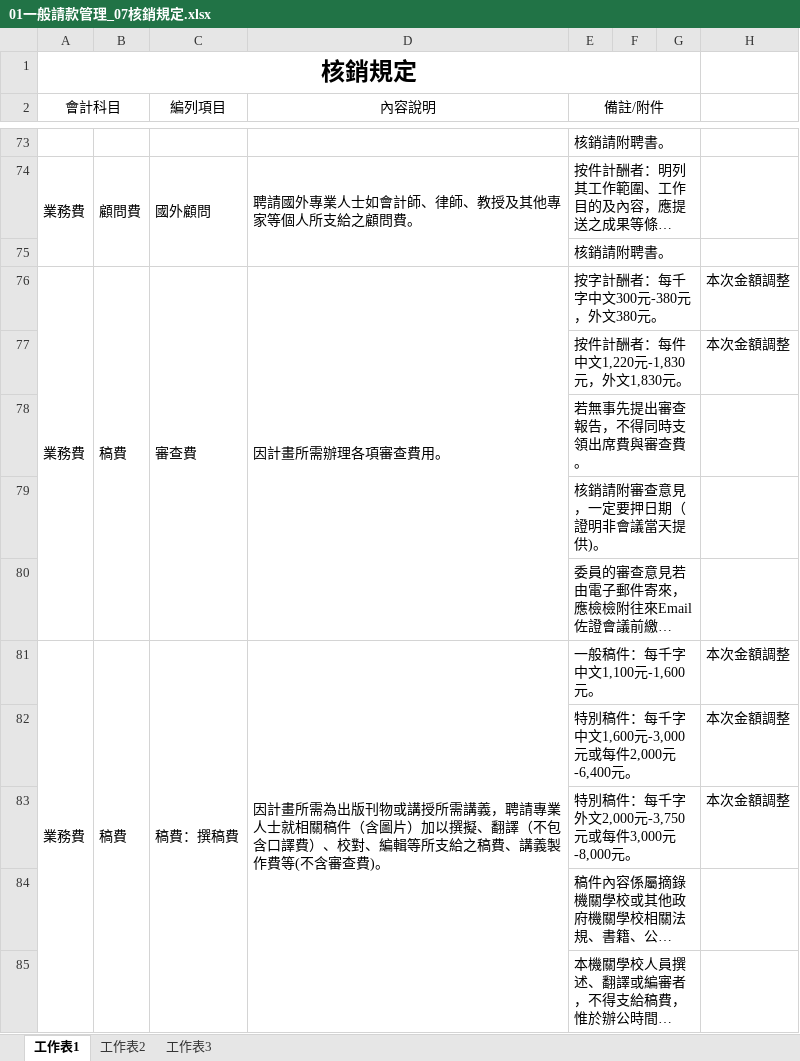
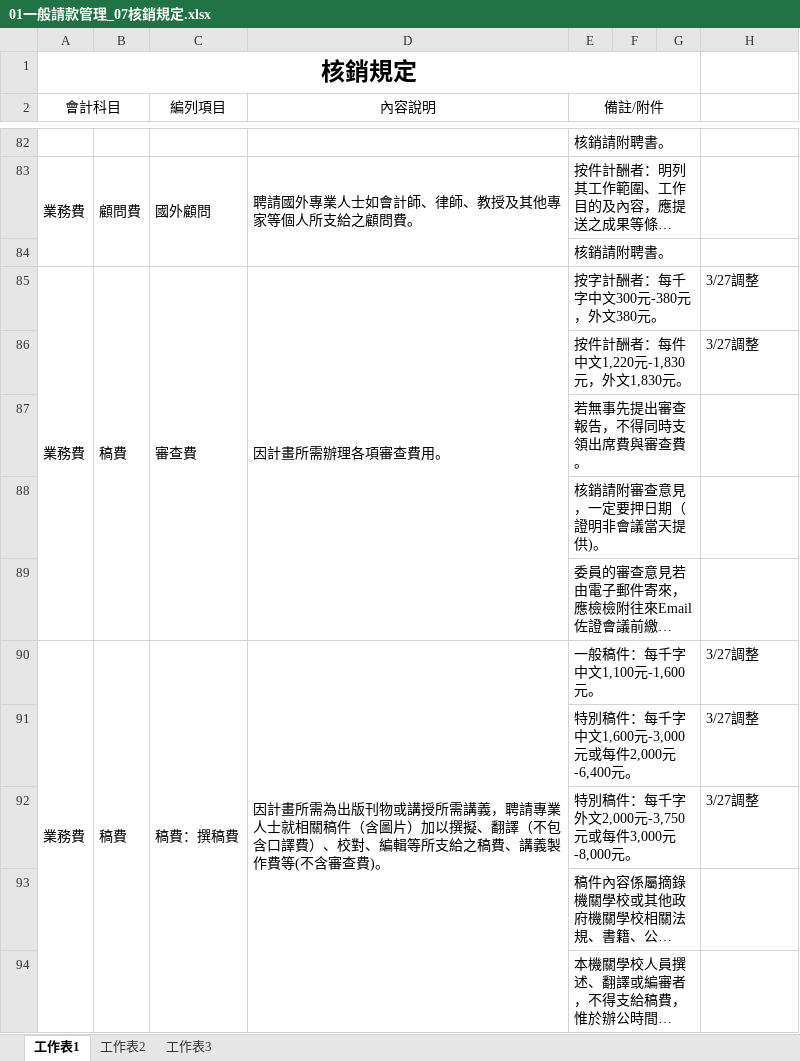
Before and after one commit to ITFtis/FTIS-IHUB, an Excel workbook: DocsWeb/task2/財務/01一般請款管理_07核銷規定.xlsx, sheet 工作表1, drawn as a sheet; only a part is shown, gaps mark what is left out; long unchanged cells end in …; values as stored, in another font and other column widths than the file's, no borders; addresses are those after the commit; the diff covers the shown part only; the diff names each change by its address in the sheet, - before the commit and + after, or states it on an @@ line.

```diff
--- a/DocsWeb/task2/財務/01一般請款管理_07核銷規定.xlsx (sheet 工作表1)
+++ b/DocsWeb/task2/財務/01一般請款管理_07核銷規定.xlsx (sheet 工作表1)
-H85:H86: 本次金額調整
+H85:H86: 3/27調整
-H90:H92: 本次金額調整
+H90:H92: 3/27調整
```
Also changed, not shown: 11 added rows, 10 edited cells, cell formats and merged cells elsewhere in this sheet, 3 other files.
